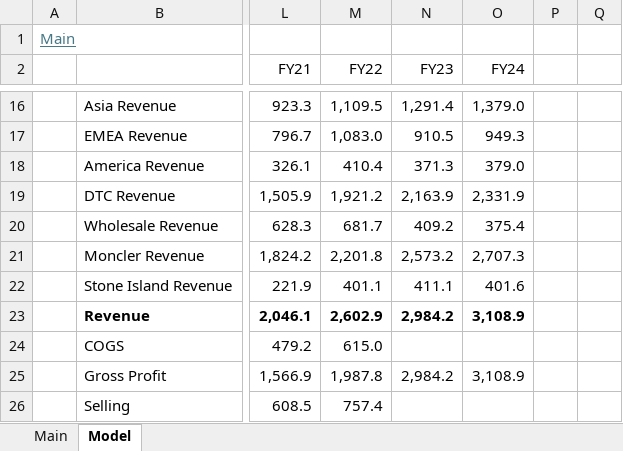
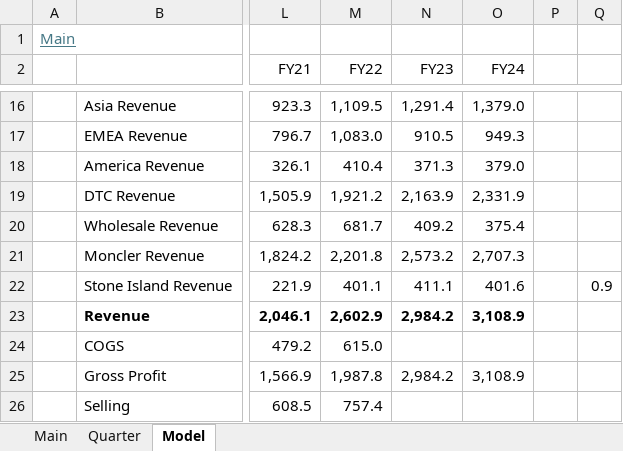
Before and after one commit to oscarsettje/Models, an Excel workbook: MONC.MI.xlsx, sheet Model, drawn as a sheet; only a part is shown, gaps mark what is left out; values as stored, in another font and other column widths than the file's, no borders; the diff names each change by its address in the sheet, - before the commit and + after, or states it on an @@ line.

```diff
--- a/MONC.MI.xlsx (sheet Model)
+++ b/MONC.MI.xlsx (sheet Model)
+sheet tab: Quarter
-Q22: (empty)
+Q22: 0.9
```
Also changed, not shown: sheet Main, ADP.xlsx, ADS.xlsx, 6 other files.
